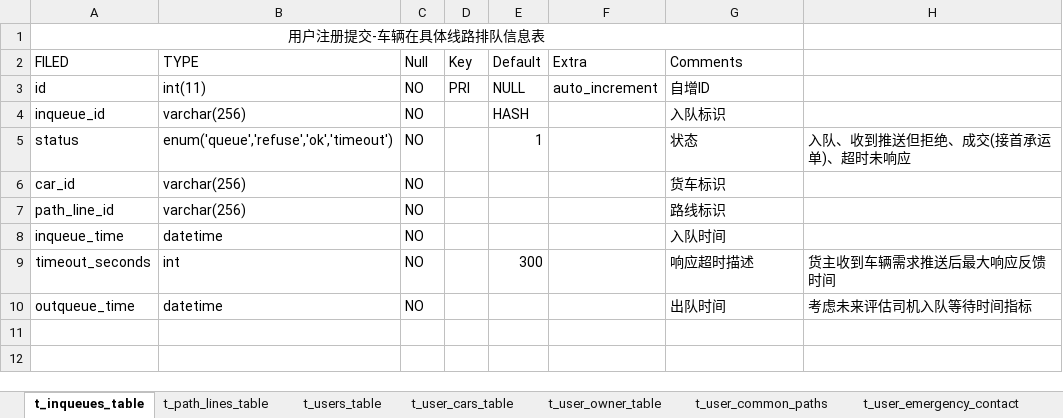
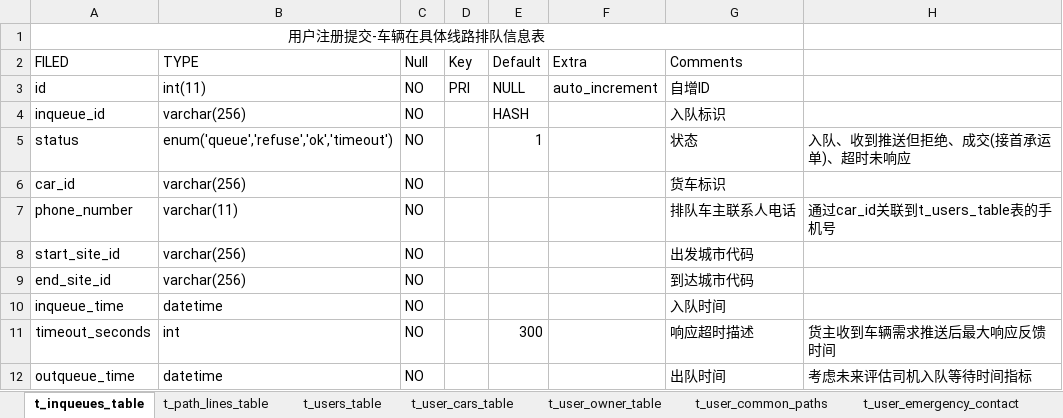
Before and after one commit to 168yywl/Rdev, an Excel workbook: 168yywl.xlsx, sheet t_inqueues_table, drawn as a sheet; values as stored, in another font and other column widths than the file's, no borders; addresses are those after the commit; the diff names each change by its address in the sheet, - before the commit and + after, or states it on an @@ line.

```diff
--- a/168yywl.xlsx (sheet t_inqueues_table)
+++ b/168yywl.xlsx (sheet t_inqueues_table)
+row 7: phone_number | varchar(11) | NO |  |  |  | 排队车主联系人电话 | 通过car_id关联到t_users_table表的手机号
+row 8: start_site_id | varchar(256) | NO |  |  |  | 出发城市代码
-A9 (FILED): path_line_id
+A9 (FILED): end_site_id
-G9 (Comments): 路线标识
+G9 (Comments): 到达城市代码
```
Also changed, not shown: sheet t_users_table, sheet t_user_cars_table, sheet t_user_travel_list, sheet t_user_common_paths, sheet t_travel_evaluates, sheet t_user_balances, 4 more sheets, other sheet tabs.
